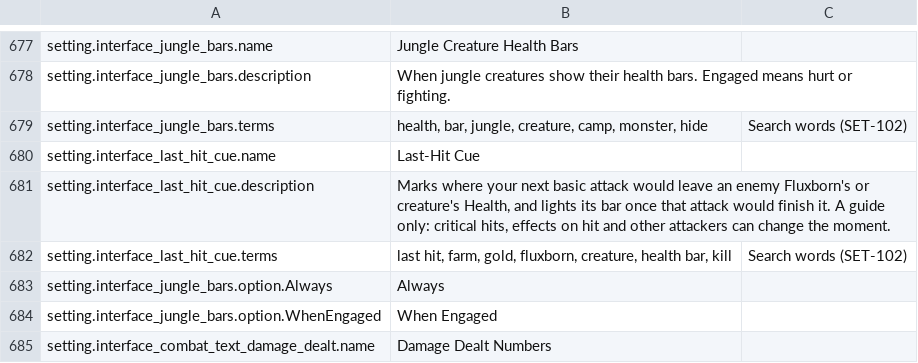
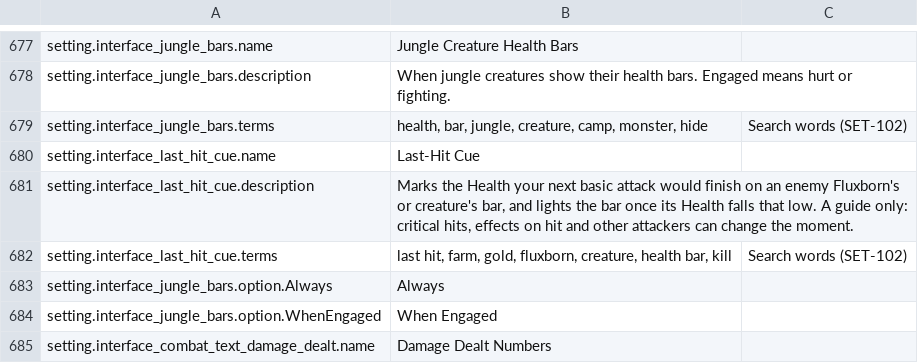
Before and after one commit to blooprocket-create/MOBAVeyra, a CSV file: Game/Text/VeyraText.csv, drawn as a sheet; only a part is shown, gaps mark what is left out.

```diff
--- a/Game/Text/VeyraText.csv
+++ b/Game/Text/VeyraText.csv
@@ -680,3 +680,3 @@ setting.interface_jungle_bars.terms,"health, bar, jungle, creature, camp, monste
 setting.interface_last_hit_cue.name,"Last-Hit Cue",""
-setting.interface_last_hit_cue.description,"Marks where your next basic attack would leave an enemy Fluxborn's or creature's Health, and lights its bar once that attack would finish it. A guide only: critical hits, effects on hit and other attackers can change the moment.",""
+setting.interface_last_hit_cue.description,"Marks the Health your next basic attack would finish on an enemy Fluxborn's or creature's bar, and lights the bar once its Health falls that low. A guide only: critical hits, effects on hit and other attackers can change the moment.",""
 setting.interface_last_hit_cue.terms,"last hit, farm, gold, fluxborn, creature, health bar, kill","Search words (SET-102)"
```
Also changed, not shown: 6 other files.
